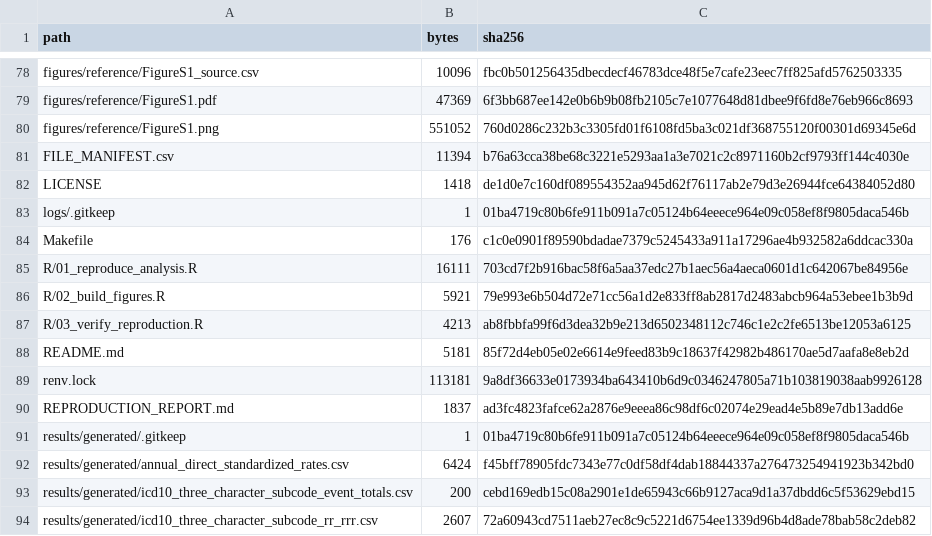
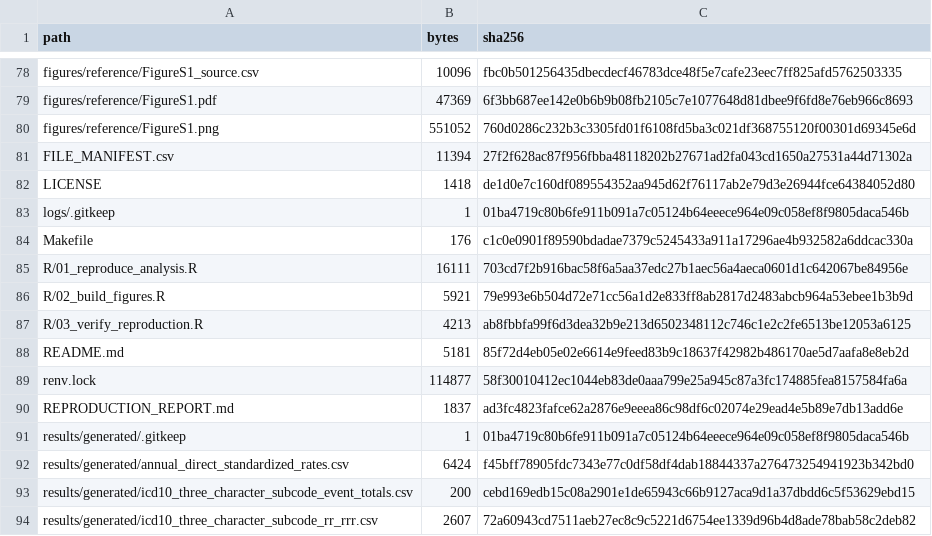
Before and after one commit to FENG1567/us-brazil-biliary-death-certificate-representation, a CSV file: SHA256SUMS.csv, drawn as a sheet; only a part is shown, gaps mark what is left out.

```diff
--- a/SHA256SUMS.csv
+++ b/SHA256SUMS.csv
@@ -80,3 +80,3 @@
 "figures/reference/FigureS1.png","551052","760d0286c232b3c3305fd01f6108fd5ba3c021df368755120f00301d69345e6d"
-"FILE_MANIFEST.csv","11394","b76a63cca38be68c3221e5293aa1a3e7021c2c8971160b2cf9793ff144c4030e"
+"FILE_MANIFEST.csv","11394","27f2f628ac87f956fbba48118202b27671ad2fa043cd1650a27531a44d71302a"
 "LICENSE","1418","de1d0e7c160df089554352aa945d62f76117ab2e79d3e26944fce64384052d80"
@@ -88,3 +88,3 @@
 "README.md","5181","85f72d4eb05e02e6614e9feed83b9c18637f42982b486170ae5d7aafa8e8eb2d"
-"renv.lock","113181","9a8df36633e0173934ba643410b6d9c0346247805a71b103819038aab9926128"
+"renv.lock","114877","58f30010412ec1044eb83de0aaa799e25a945c87a3fc174885fea8157584fa6a"
 "REPRODUCTION_REPORT.md","1837","ad3fc4823fafce62a2876e9eeea86c98df6c02074e29ead4e5b89e7db13add6e"
```
Also changed, not shown: FILE_MANIFEST.csv, 1 other file.
